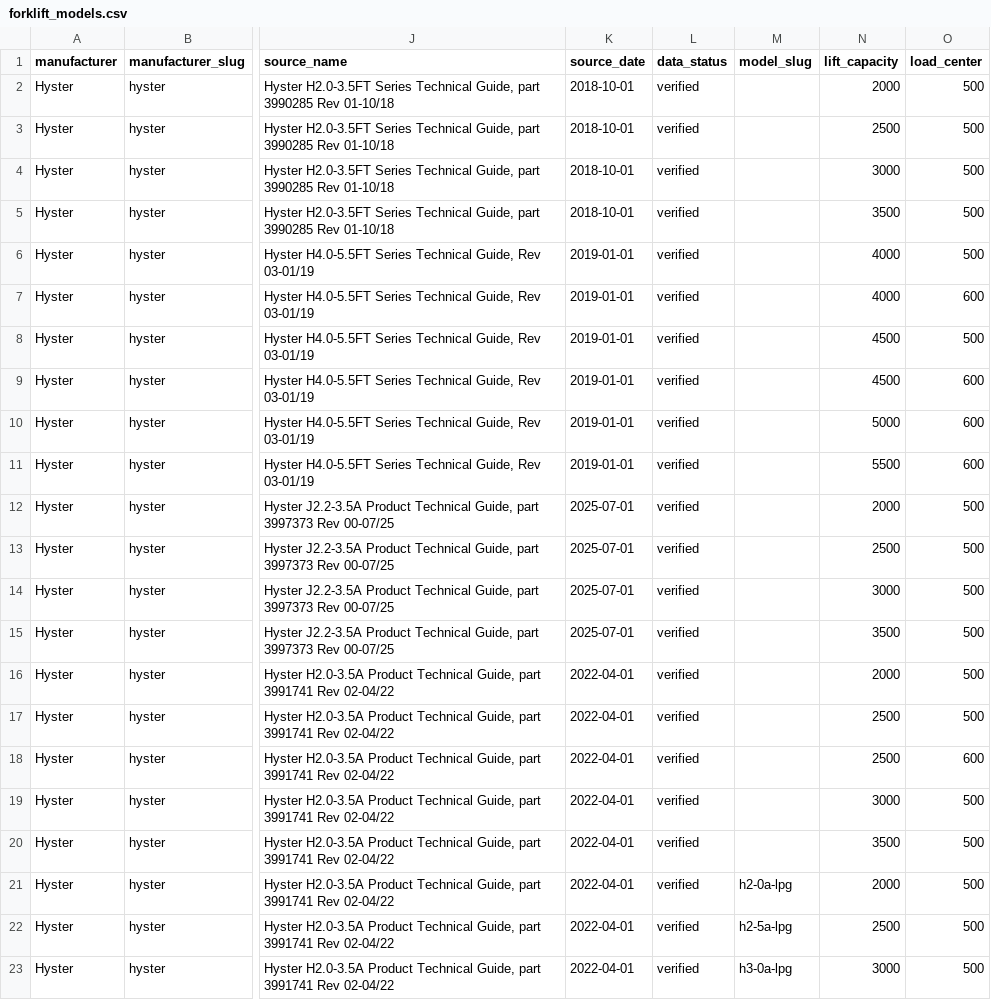
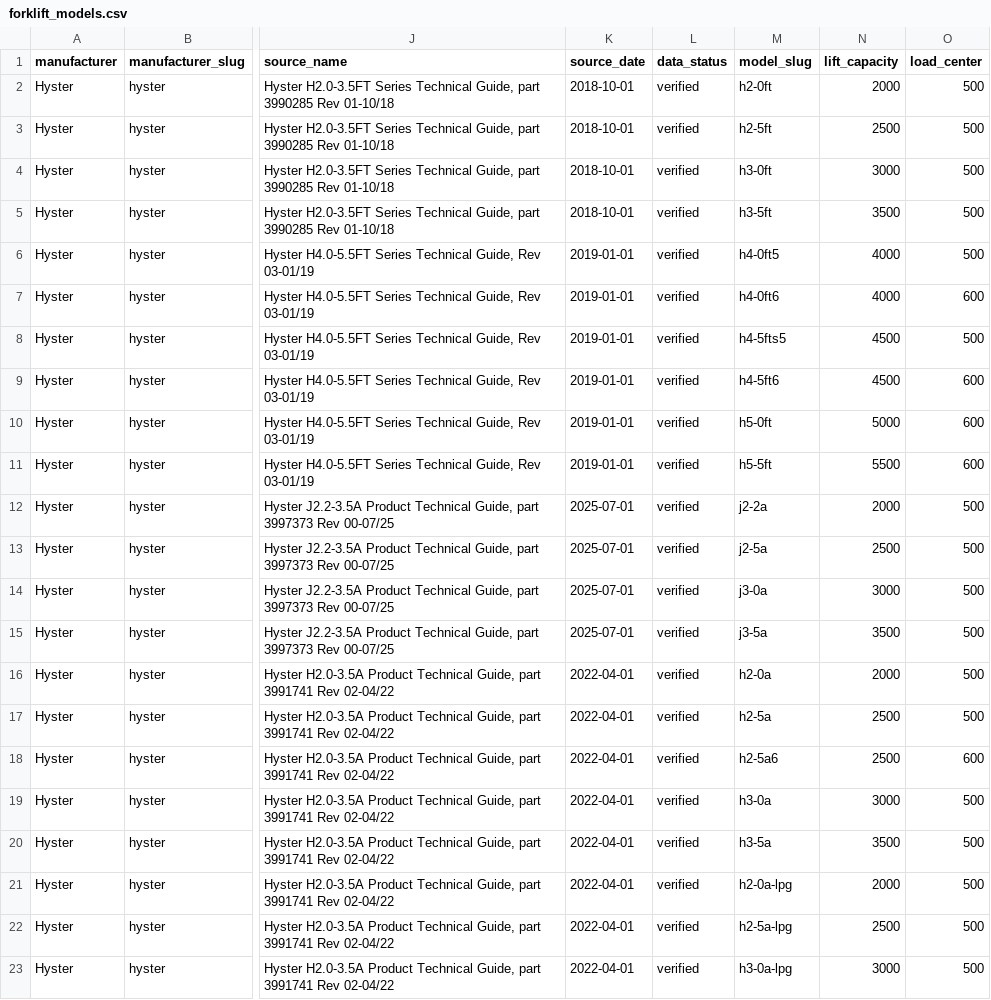
Before and after one commit to veinpsycoo/forklift-specs-data, a CSV file: data/forklift_models.csv, drawn as a sheet; only a part is shown, gaps mark what is left out; the diff covers the shown part only; the diff names each change by its address in the sheet, - before the commit and + after, or states it on an @@ line.

```diff
--- a/data/forklift_models.csv
+++ b/data/forklift_models.csv
-M2 (model_slug): (empty)
+M2 (model_slug): h2-0ft
-M3 (model_slug): (empty)
+M3 (model_slug): h2-5ft
-M4 (model_slug): (empty)
+M4 (model_slug): h3-0ft
-M5 (model_slug): (empty)
+M5 (model_slug): h3-5ft
-M6 (model_slug): (empty)
+M6 (model_slug): h4-0ft5
-M7 (model_slug): (empty)
+M7 (model_slug): h4-0ft6
-M8 (model_slug): (empty)
+M8 (model_slug): h4-5fts5
-M9 (model_slug): (empty)
+M9 (model_slug): h4-5ft6
-M10 (model_slug): (empty)
+M10 (model_slug): h5-0ft
-M11 (model_slug): (empty)
+M11 (model_slug): h5-5ft
-M12 (model_slug): (empty)
+M12 (model_slug): j2-2a
-M13 (model_slug): (empty)
+M13 (model_slug): j2-5a
-M14 (model_slug): (empty)
+M14 (model_slug): j3-0a
-M15 (model_slug): (empty)
+M15 (model_slug): j3-5a
-M16 (model_slug): (empty)
+M16 (model_slug): h2-0a
-M17 (model_slug): (empty)
+M17 (model_slug): h2-5a
-M18 (model_slug): (empty)
+M18 (model_slug): h2-5a6
-M19 (model_slug): (empty)
+M19 (model_slug): h3-0a
-M20 (model_slug): (empty)
+M20 (model_slug): h3-5a
```
Also changed, not shown: 44 edited cells elsewhere in this file, 1 other file.
